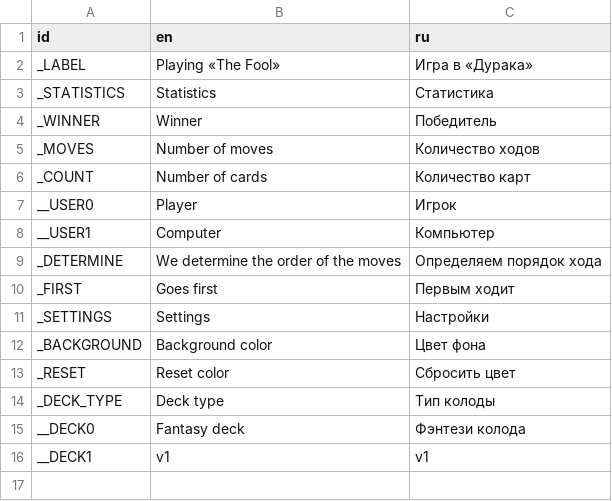
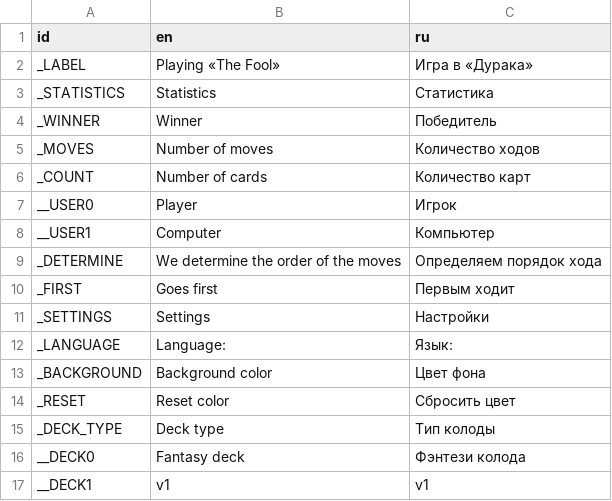
Before and after one commit to Yulya-S/Playing-the-fool, a CSV file: playing-the-fool/data/lang/language.csv, drawn as a sheet; the diff names each change by its address in the sheet, - before the commit and + after, or states it on an @@ line.

Commit message:
Translation selection button

```diff
--- a/playing-the-fool/data/lang/language.csv
+++ b/playing-the-fool/data/lang/language.csv
+row 12: _LANGUAGE | Language: | Язык:
```
Also changed, not shown: 4 other files.
